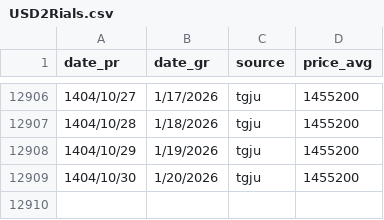
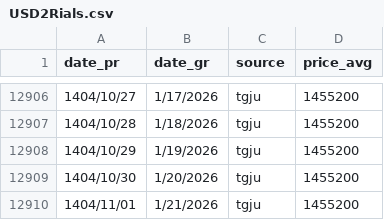
Before and after one commit to iWebbIO/usd2Rials-tracker, a CSV file: USD2Rials.csv, drawn as a sheet; only a part is shown, gaps mark what is left out.

```diff
--- a/USD2Rials.csv
+++ b/USD2Rials.csv
@@ -12909 +12909,2 @@ date_pr,date_gr,source,price_avg
 1404/10/30,1/20/2026,tgju,1455200
+1404/11/01,1/21/2026,tgju,1455200
```
Also changed, not shown: 3 other files.
